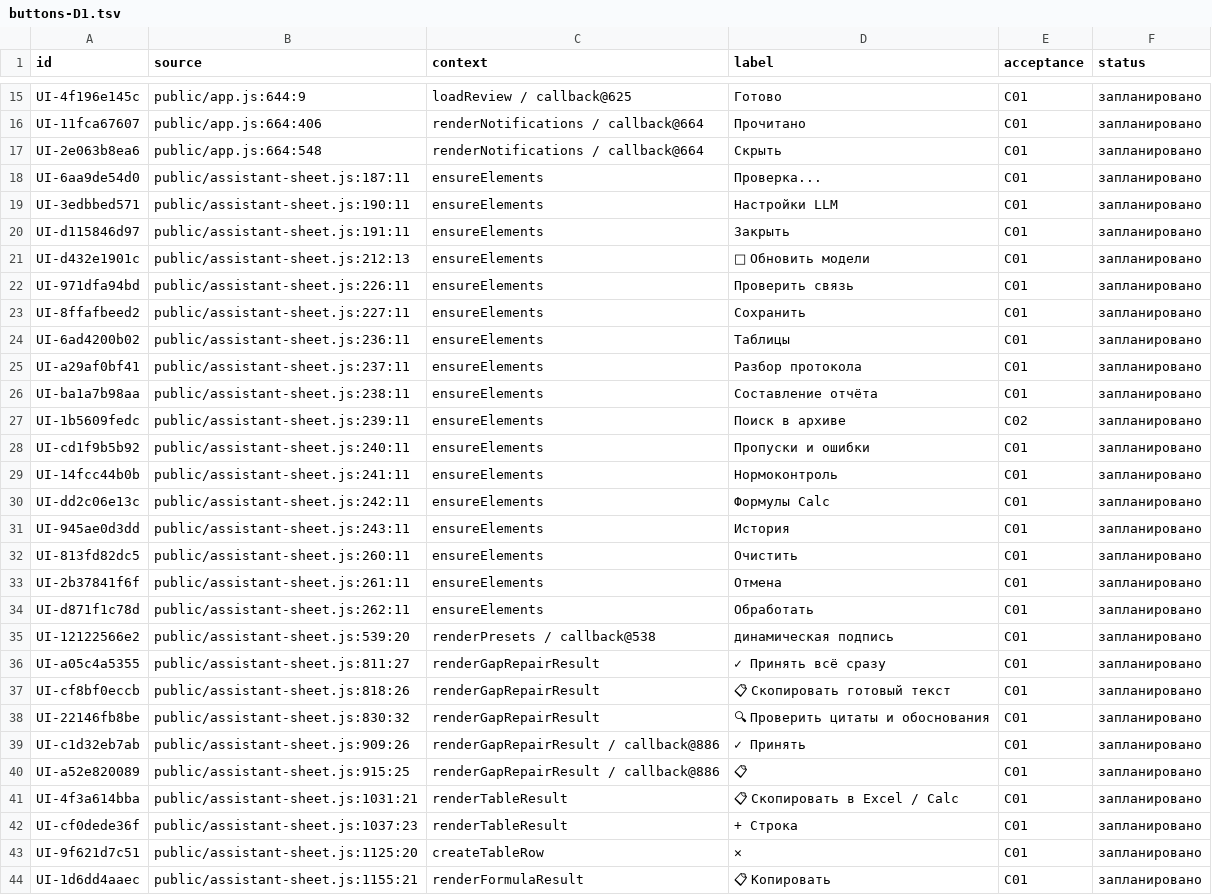
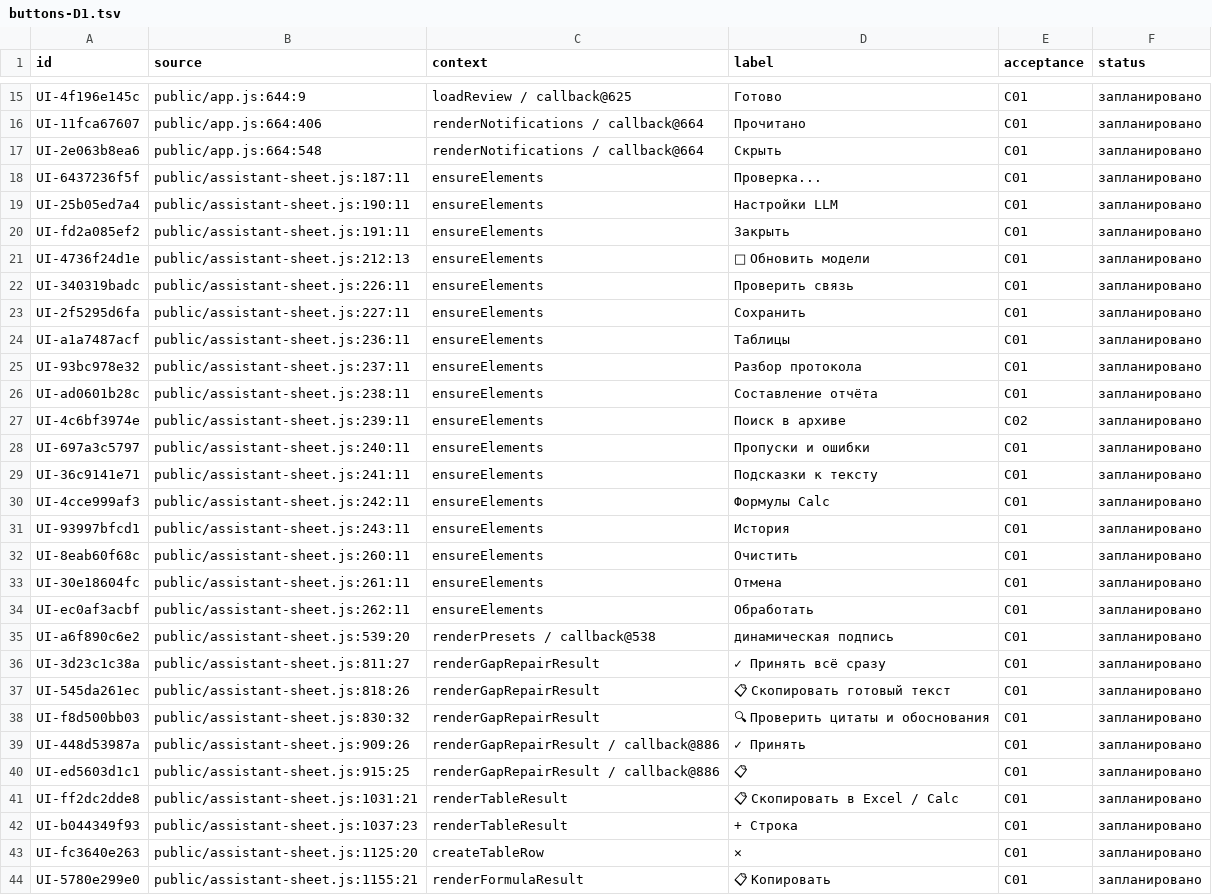
Before and after one commit to f2re/kafedra-planner, a TSV file: docs/design/full-interface/buttons-D1.tsv, drawn as a sheet; only a part is shown, gaps mark what is left out; the diff covers the shown part only.

Commit message:
feat(ai): доброжелательный советник по оформлению с одобрением исправлений и экспорт агентов в local-llm-offline
- Переработан режим compliance-check («Подсказки к тексту»):
  * Убран карательный тон, баллы (Score) и блокировки;
  * Показ доброжелательных советов и примечаний;
  * Генерация конкретных вариантов замены (suggestedFix);
  * Кнопки «Принять формулировку» и «Принять все предложения» для интерактивного одобрения в 1 клик.
- Создан скрипт scripts/export-agent-prompts.mjs и манифест department-agents.json
- Синхронизированы манифест, утилита test-remote-agents.sh и AGENTS_GUIDE.md в local-llm-offline
- Добавлено руководство docs/AGENTS_AND_REMOTE_LLM.md по взаимодействию с удалённым сервером

```diff
--- a/docs/design/full-interface/buttons-D1.tsv
+++ b/docs/design/full-interface/buttons-D1.tsv
@@ -17,28 +17,28 @@ UI-11fca67607	public/app.js:664:406	renderNotifications / callback@664	Проч
 UI-2e063b8ea6	public/app.js:664:548	renderNotifications / callback@664	Скрыть	C01	запланировано
-UI-6aa9de54d0	public/assistant-sheet.js:187:11	ensureElements	Проверка...	C01	запланировано
-UI-3edbbed571	public/assistant-sheet.js:190:11	ensureElements	Настройки LLM	C01	запланировано
-UI-d115846d97	public/assistant-sheet.js:191:11	ensureElements	Закрыть	C01	запланировано
-UI-d432e1901c	public/assistant-sheet.js:212:13	ensureElements	🔄 Обновить модели	C01	запланировано
-UI-971dfa94bd	public/assistant-sheet.js:226:11	ensureElements	Проверить связь	C01	запланировано
-UI-8ffafbeed2	public/assistant-sheet.js:227:11	ensureElements	Сохранить	C01	запланировано
-UI-6ad4200b02	public/assistant-sheet.js:236:11	ensureElements	Таблицы	C01	запланировано
-UI-a29af0bf41	public/assistant-sheet.js:237:11	ensureElements	Разбор протокола	C01	запланировано
-UI-ba1a7b98aa	public/assistant-sheet.js:238:11	ensureElements	Составление отчёта	C01	запланировано
-UI-1b5609fedc	public/assistant-sheet.js:239:11	ensureElements	Поиск в архиве	C02	запланировано
-UI-cd1f9b5b92	public/assistant-sheet.js:240:11	ensureElements	Пропуски и ошибки	C01	запланировано
-UI-14fcc44b0b	public/assistant-sheet.js:241:11	ensureElements	Нормоконтроль	C01	запланировано
-UI-dd2c06e13c	public/assistant-sheet.js:242:11	ensureElements	Формулы Calc	C01	запланировано
-UI-945ae0d3dd	public/assistant-sheet.js:243:11	ensureElements	История	C01	запланировано
-UI-813fd82dc5	public/assistant-sheet.js:260:11	ensureElements	Очистить	C01	запланировано
-UI-2b37841f6f	public/assistant-sheet.js:261:11	ensureElements	Отмена	C01	запланировано
-UI-d871f1c78d	public/assistant-sheet.js:262:11	ensureElements	Обработать	C01	запланировано
-UI-12122566e2	public/assistant-sheet.js:539:20	renderPresets / callback@538	динамическая подпись	C01	запланировано
-UI-a05c4a5355	public/assistant-sheet.js:811:27	renderGapRepairResult	✓ Принять всё сразу	C01	запланировано
-UI-cf8bf0eccb	public/assistant-sheet.js:818:26	renderGapRepairResult	📋 Скопировать готовый текст	C01	запланировано
-UI-22146fb8be	public/assistant-sheet.js:830:32	renderGapRepairResult	🔍 Проверить цитаты и обоснования	C01	запланировано
-UI-c1d32eb7ab	public/assistant-sheet.js:909:26	renderGapRepairResult / callback@886	✓ Принять	C01	запланировано
-UI-a52e820089	public/assistant-sheet.js:915:25	renderGapRepairResult / callback@886	📋	C01	запланировано
-UI-4f3a614bba	public/assistant-sheet.js:1031:21	renderTableResult	📋 Скопировать в Excel / Calc	C01	запланировано
-UI-cf0dede36f	public/assistant-sheet.js:1037:23	renderTableResult	+ Строка	C01	запланировано
-UI-9f621d7c51	public/assistant-sheet.js:1125:20	createTableRow	✕	C01	запланировано
-UI-1d6dd4aaec	public/assistant-sheet.js:1155:21	renderFormulaResult	📋 Копировать	C01	запланировано
+UI-6437236f5f	public/assistant-sheet.js:187:11	ensureElements	Проверка...	C01	запланировано
+UI-25b05ed7a4	public/assistant-sheet.js:190:11	ensureElements	Настройки LLM	C01	запланировано
+UI-fd2a085ef2	public/assistant-sheet.js:191:11	ensureElements	Закрыть	C01	запланировано
+UI-4736f24d1e	public/assistant-sheet.js:212:13	ensureElements	🔄 Обновить модели	C01	запланировано
+UI-340319badc	public/assistant-sheet.js:226:11	ensureElements	Проверить связь	C01	запланировано
+UI-2f5295d6fa	public/assistant-sheet.js:227:11	ensureElements	Сохранить	C01	запланировано
+UI-a1a7487acf	public/assistant-sheet.js:236:11	ensureElements	Таблицы	C01	запланировано
+UI-93bc978e32	public/assistant-sheet.js:237:11	ensureElements	Разбор протокола	C01	запланировано
+UI-ad0601b28c	public/assistant-sheet.js:238:11	ensureElements	Составление отчёта	C01	запланировано
+UI-4c6bf3974e	public/assistant-sheet.js:239:11	ensureElements	Поиск в архиве	C02	запланировано
+UI-697a3c5797	public/assistant-sheet.js:240:11	ensureElements	Пропуски и ошибки	C01	запланировано
+UI-36c9141e71	public/assistant-sheet.js:241:11	ensureElements	Подсказки к тексту	C01	запланировано
+UI-4cce999af3	public/assistant-sheet.js:242:11	ensureElements	Формулы Calc	C01	запланировано
+UI-93997bfcd1	public/assistant-sheet.js:243:11	ensureElements	История	C01	запланировано
+UI-8eab60f68c	public/assistant-sheet.js:260:11	ensureElements	Очистить	C01	запланировано
+UI-30e18604fc	public/assistant-sheet.js:261:11	ensureElements	Отмена	C01	запланировано
+UI-ec0af3acbf	public/assistant-sheet.js:262:11	ensureElements	Обработать	C01	запланировано
+UI-a6f890c6e2	public/assistant-sheet.js:539:20	renderPresets / callback@538	динамическая подпись	C01	запланировано
+UI-3d23c1c38a	public/assistant-sheet.js:811:27	renderGapRepairResult	✓ Принять всё сразу	C01	запланировано
+UI-545da261ec	public/assistant-sheet.js:818:26	renderGapRepairResult	📋 Скопировать готовый текст	C01	запланировано
+UI-f8d500bb03	public/assistant-sheet.js:830:32	renderGapRepairResult	🔍 Проверить цитаты и обоснования	C01	запланировано
+UI-448d53987a	public/assistant-sheet.js:909:26	renderGapRepairResult / callback@886	✓ Принять	C01	запланировано
+UI-ed5603d1c1	public/assistant-sheet.js:915:25	renderGapRepairResult / callback@886	📋	C01	запланировано
+UI-ff2dc2dde8	public/assistant-sheet.js:1031:21	renderTableResult	📋 Скопировать в Excel / Calc	C01	запланировано
+UI-b044349f93	public/assistant-sheet.js:1037:23	renderTableResult	+ Строка	C01	запланировано
+UI-fc3640e263	public/assistant-sheet.js:1125:20	createTableRow	✕	C01	запланировано
+UI-5780e299e0	public/assistant-sheet.js:1155:21	renderFormulaResult	📋 Копировать	C01	запланировано
```
Also changed, not shown: 4 added rows and 20 edited cells elsewhere in this file, docs/design/full-interface/windows.tsv, 9 other files.
